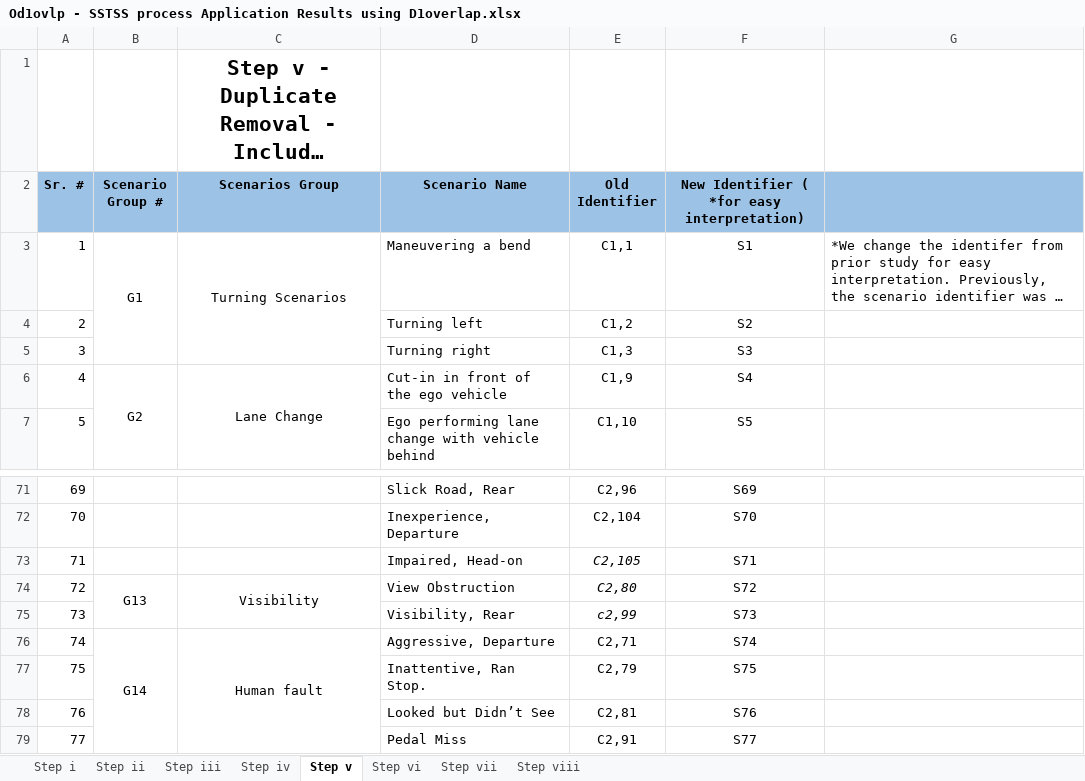
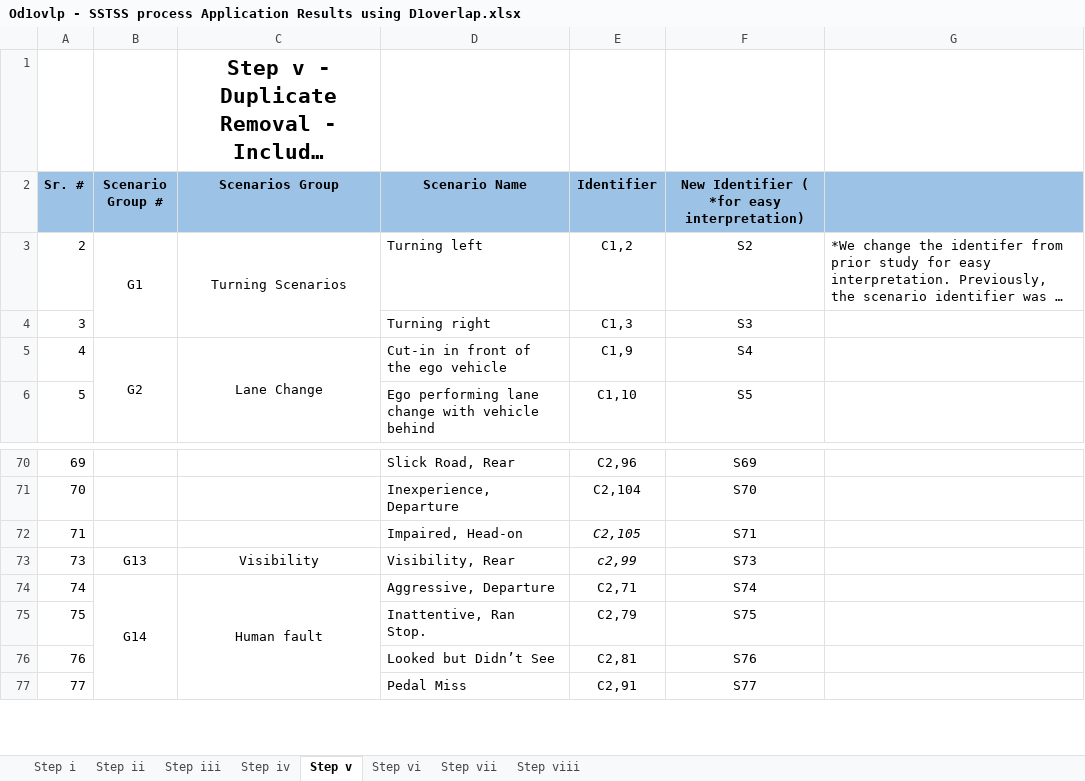
Before and after one commit to Fauzia-khan/Analysing-the-Sensitivity-of-the-SSTSS-Process, an Excel workbook: Od1ovlp - SSTSS process Application Results using D1overlap.xlsx, sheet Step v, drawn as a sheet; only a part is shown, gaps mark what is left out; long unchanged cells end in …; values as stored, in another font and other column widths than the file's, no borders; removed rows and columns are numbered as before the commit, all else as after; the diff names each change by its address in the sheet, - before the commit and + after, or states it on an @@ line.

```diff
--- a/Od1ovlp - SSTSS process Application Results using D1overlap.xlsx (sheet Step v)
+++ b/Od1ovlp - SSTSS process Application Results using D1overlap.xlsx (sheet Step v)
-E2: Old Identifier
+E2: Identifier
@@ column A (Sr. #) renumbered between rows 3 and 73 @@
-D3 (Scenario Name): Maneuvering a bend
+D3 (Scenario Name): Turning left
-E3 (Identifier): C1,1
+E3 (Identifier): C1,2
-F3: S1
+F3: S2
-row 4: 2 |  |  | Turning left | C1,2 | S2
-B74:B75 merged
-C74:C75 merged
-D73 (Scenario Name): View Obstruction
+D73 (Scenario Name): Visibility, Rear
-E73 (Identifier): C2,80
+E73 (Identifier): c2,99
-F73: S72
+F73: S73
-row 75: 73 |  |  | Visibility, Rear | c2,99 | S73
```
Also changed, not shown: sheet Step iii, sheet Step i, sheet Step iv, sheet Step ii, sheet Step viii, hidden cells, charts or pictures, O12 - SSTSS process Application Results using ODD1 -D2 Dataset.xlsx, O21 - SSTSS process Application Results using ODD2 - D1 Dataset .xlsx, 4 other files.
